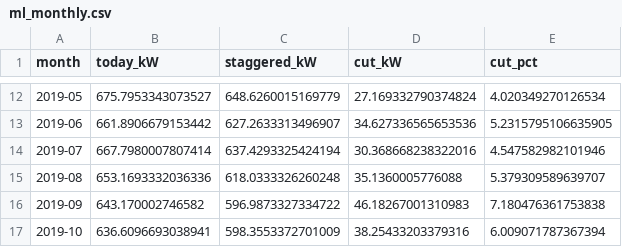
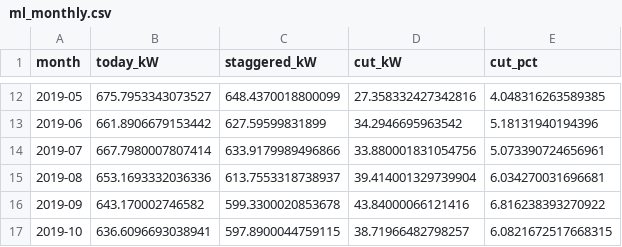
Before and after one commit to xjinhx/is4001-smart-building-q1, a CSV file: ml_startup/results/ml_monthly.csv, drawn as a sheet; only a part is shown, gaps mark what is left out; the diff covers the shown part only.

```diff
--- a/ml_startup/results/ml_monthly.csv
+++ b/ml_startup/results/ml_monthly.csv
@@ -12,6 +12,6 @@ month,today_kW,staggered_kW,cut_kW,cut_pct
-2019-05,675.7953343073527,648.6260015169779,27.169332790374824,4.020349270126534
-2019-06,661.8906679153442,627.2633313496907,34.627336565653536,5.2315795106635905
-2019-07,667.7980007807414,637.4293325424194,30.368668238322016,4.547582982101946
-2019-08,653.1693332036336,618.0333326260248,35.1360005776088,5.379309589639707
-2019-09,643.170002746582,596.9873327334722,46.18267001310983,7.180476361753838
-2019-10,636.6096693038941,598.3553372701009,38.25433203379316,6.009071787367394
+2019-05,675.7953343073527,648.4370018800099,27.358332427342816,4.048316263589385
+2019-06,661.8906679153442,627.59599831899,34.2946695963542,5.18131940194396
+2019-07,667.7980007807414,633.9179989496866,33.880001831054756,5.073390724656961
+2019-08,653.1693332036336,613.7553318738937,39.414001329739904,6.034270031696681
+2019-09,643.170002746582,599.3300020853678,43.84000066121416,6.816238393270922
+2019-10,636.6096693038941,597.8900044759115,38.71966482798257,6.0821672517668315
```
Also changed, not shown: 30 edited cells elsewhere in this file, ml_startup/results/ml_bootstrap.csv, ml_startup/results/ml_schedule.csv, 19 other files.
